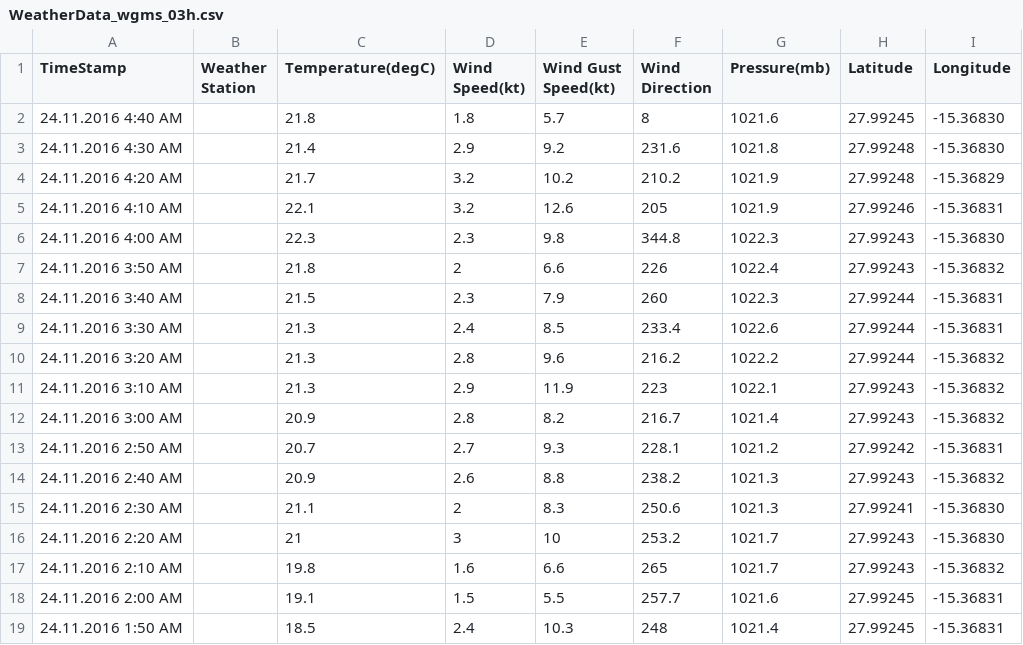
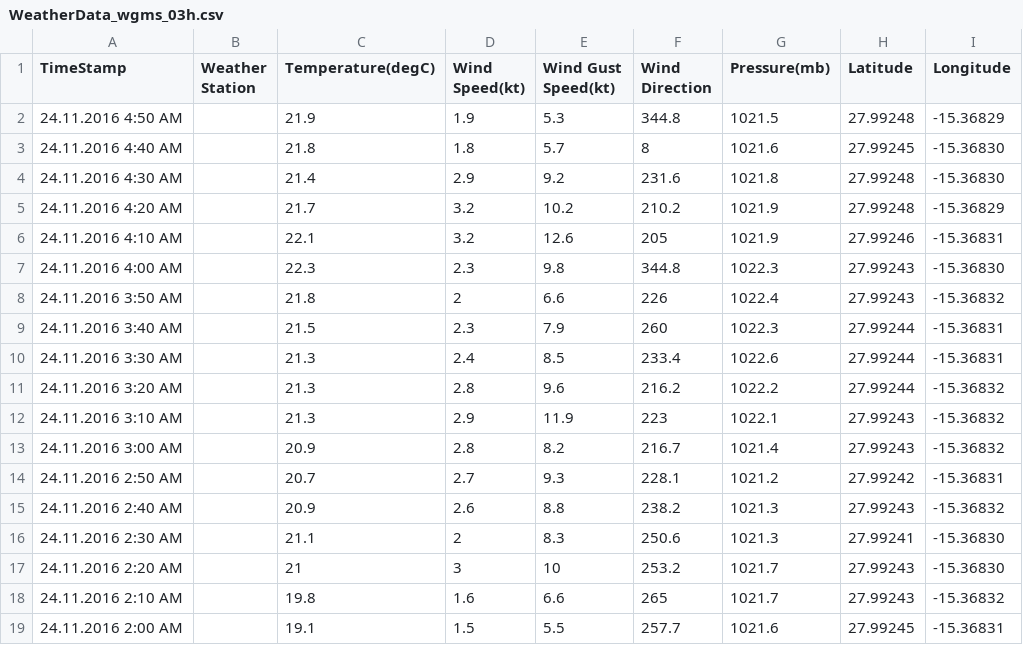
Before and after one commit to marum-waveglider/marum-waveglider.github.io, a CSV file: WeatherData/WeatherData_wgms_03h.csv, drawn as a sheet; removed rows and columns are numbered as before the commit, all else as after; the diff names each change by its address in the sheet, - before the commit and + after, or states it on an @@ line.

```diff
--- a/WeatherData/WeatherData_wgms_03h.csv
+++ b/WeatherData/WeatherData_wgms_03h.csv
+row 2: 24.11.2016 4:50 AM |  | 21.9 | 1.9 | 5.3 | 344.8 | 1021.5 | 27.99248 | -15.36829
-row 19: 24.11.2016 1:50 AM |  | 18.5 | 2.4 | 10.3 | 248 | 1021.4 | 27.99245 | -15.36831
```
Also changed, not shown: TelemetryData/TelemetryData_wgms_03h.csv, TelemetryData/TelemetryData_wgms_06h.csv, 1 other file.
